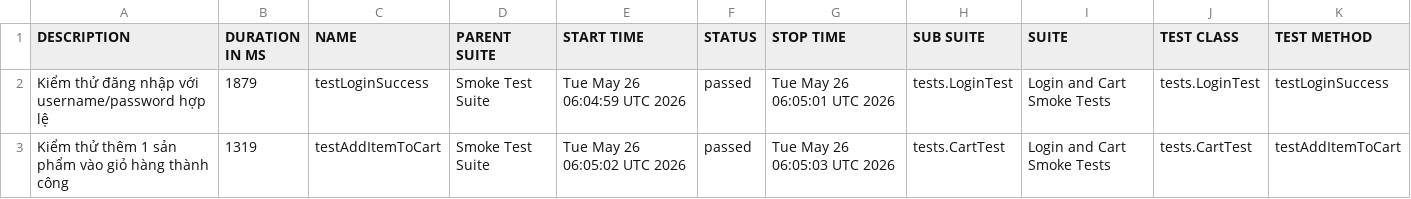
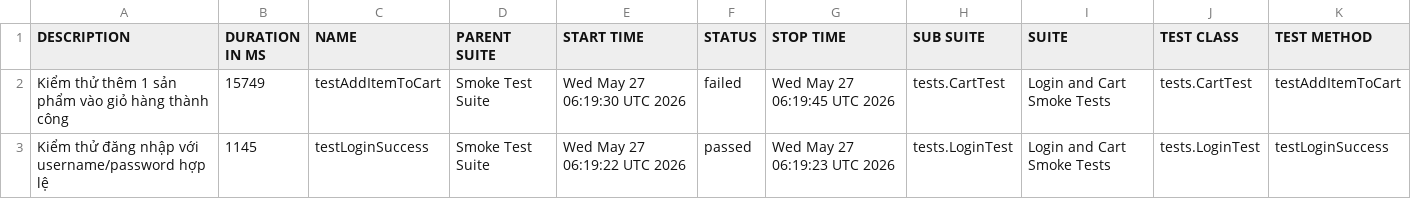
Before and after one commit to tranleanhdai/selenium-framework, a CSV file: data/suites.csv, drawn as a sheet.

```diff
--- a/data/suites.csv
+++ b/data/suites.csv
@@ -1,3 +1,3 @@
 "DESCRIPTION","DURATION IN MS","NAME","PARENT SUITE","START TIME","STATUS","STOP TIME","SUB SUITE","SUITE","TEST CLASS","TEST METHOD"
-"Kiểm thử đăng nhập với username/password hợp lệ","1879","testLoginSuccess","Smoke Test Suite","Tue May 26 06:04:59 UTC 2026","passed","Tue May 26 06:05:01 UTC 2026","tests.LoginTest","Login and Cart Smoke Tests","tests.LoginTest","testLoginSuccess"
-"Kiểm thử thêm 1 sản phẩm vào giỏ hàng thành công","1319","testAddItemToCart","Smoke Test Suite","Tue May 26 06:05:02 UTC 2026","passed","Tue May 26 06:05:03 UTC 2026","tests.CartTest","Login and Cart Smoke Tests","tests.CartTest","testAddItemToCart"
+"Kiểm thử thêm 1 sản phẩm vào giỏ hàng thành công","15749","testAddItemToCart","Smoke Test Suite","Wed May 27 06:19:30 UTC 2026","failed","Wed May 27 06:19:45 UTC 2026","tests.CartTest","Login and Cart Smoke Tests","tests.CartTest","testAddItemToCart"
+"Kiểm thử đăng nhập với username/password hợp lệ","1145","testLoginSuccess","Smoke Test Suite","Wed May 27 06:19:22 UTC 2026","passed","Wed May 27 06:19:23 UTC 2026","tests.LoginTest","Login and Cart Smoke Tests","tests.LoginTest","testLoginSuccess"
```
Also changed, not shown: data/behaviors.csv, 36 other files.
